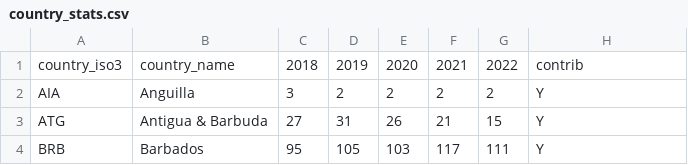
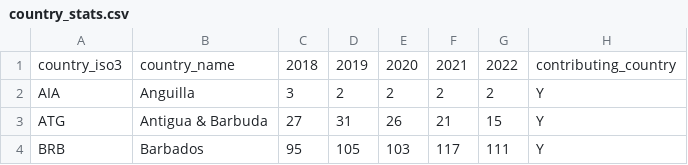
Before and after one commit to Pattern-Pioneers/dafhe, a CSV file: synthetic datasets/country_stats.csv, drawn as a sheet; only a part is shown.

Commit message:
Rename 'contrib' to 'contributing_country' in country_stats.csv for clarity

```diff
--- a/synthetic datasets/country_stats.csv
+++ b/synthetic datasets/country_stats.csv
@@ -1,2 +1,2 @@
-country_iso3,country_name,2018,2019,2020,2021,2022,contrib
+country_iso3,country_name,2018,2019,2020,2021,2022,contributing_country
 AIA,Anguilla,3,2,2,2,2,Y
```
